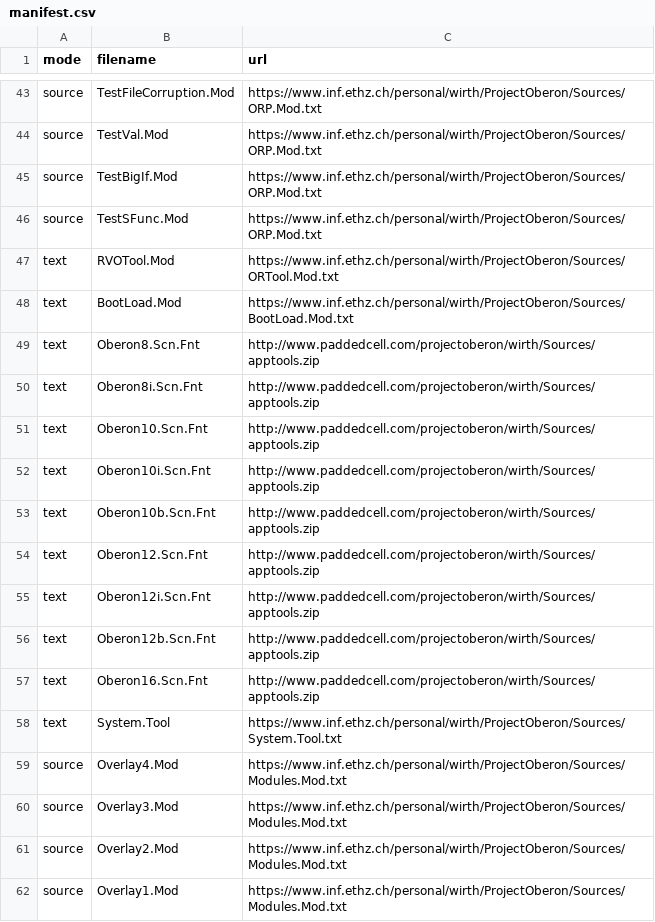
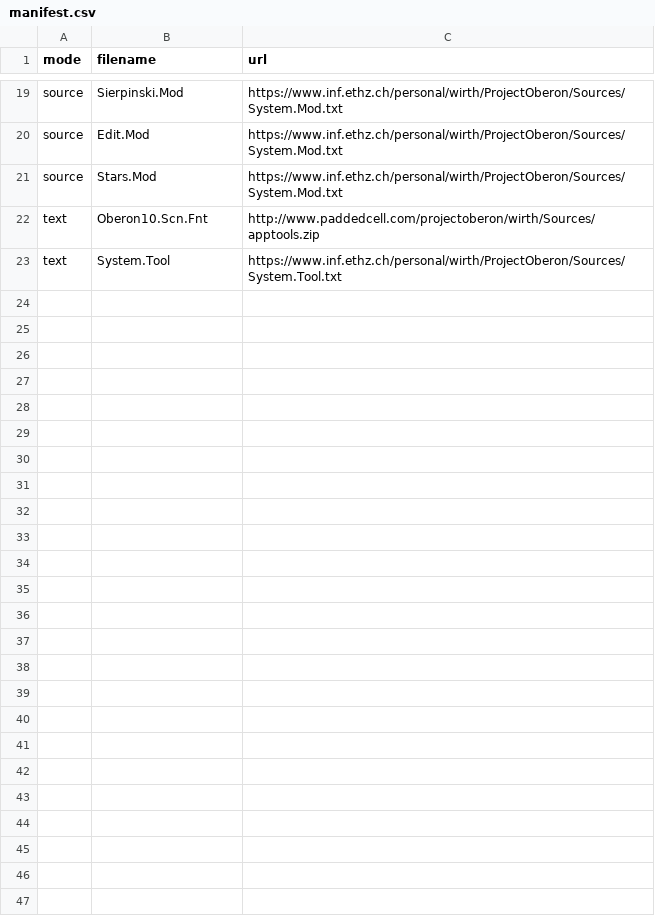
Before and after one commit to solbjorg/oberon-riscv-overlays, a CSV file: manifests/manifest.csv, drawn as a sheet; only a part is shown, gaps mark what is left out; removed rows and columns are numbered as before the commit, all else as after; the diff covers the shown part only; the diff names each change by its address in the sheet, - before the commit and + after, or states it on an @@ line.

```diff
--- a/manifests/manifest.csv
+++ b/manifests/manifest.csv
-B19 (filename): TestFileCorruption.Mod
+B19 (filename): Sierpinski.Mod
-C19 (url): https://www.inf.ethz.ch/personal/wirth/ProjectOberon/Sources/ORP.Mod.txt
+C19 (url): https://www.inf.ethz.ch/personal/wirth/ProjectOberon/Sources/System.Mod.txt
-row 44: source | TestVal.Mod | https://www.inf.ethz.ch/personal/wirth/ProjectOberon/Sources/ORP.Mod.txt
-B20 (filename): TestBigIf.Mod
+B20 (filename): Edit.Mod
-C20:C21 (url): https://www.inf.ethz.ch/personal/wirth/ProjectOberon/Sources/ORP.Mod.txt
+C20:C21 (url): https://www.inf.ethz.ch/personal/wirth/ProjectOberon/Sources/System.Mod.txt
-B21 (filename): TestSFunc.Mod
+B21 (filename): Stars.Mod
-row 47: text | RVOTool.Mod | https://www.inf.ethz.ch/personal/wirth/ProjectOberon/Sources/ORTool.Mod.txt
-row 48: text | BootLoad.Mod | https://www.inf.ethz.ch/personal/wirth/ProjectOberon/Sources/BootLoad.Mod.txt
-row 49: text | Oberon8.Scn.Fnt | http://www.paddedcell.com/projectoberon/wirth/Sources/apptools.zip
-row 50: text | Oberon8i.Scn.Fnt | http://www.paddedcell.com/projectoberon/wirth/Sources/apptools.zip
-row 52: text | Oberon10i.Scn.Fnt | http://www.paddedcell.com/projectoberon/wirth/Sources/apptools.zip
-row 53: text | Oberon10b.Scn.Fnt | http://www.paddedcell.com/projectoberon/wirth/Sources/apptools.zip
-row 54: text | Oberon12.Scn.Fnt | http://www.paddedcell.com/projectoberon/wirth/Sources/apptools.zip
-row 55: text | Oberon12i.Scn.Fnt | http://www.paddedcell.com/projectoberon/wirth/Sources/apptools.zip
-row 56: text | Oberon12b.Scn.Fnt | http://www.paddedcell.com/projectoberon/wirth/Sources/apptools.zip
-row 57: text | Oberon16.Scn.Fnt | http://www.paddedcell.com/projectoberon/wirth/Sources/apptools.zip
-row 59: source | Overlay4.Mod | https://www.inf.ethz.ch/personal/wirth/ProjectOberon/Sources/Modules.Mod.txt
-row 60: source | Overlay3.Mod | https://www.inf.ethz.ch/personal/wirth/ProjectOberon/Sources/Modules.Mod.txt
-row 61: source | Overlay2.Mod | https://www.inf.ethz.ch/personal/wirth/ProjectOberon/Sources/Modules.Mod.txt
-row 62: source | Overlay1.Mod | https://www.inf.ethz.ch/personal/wirth/ProjectOberon/Sources/Modules.Mod.txt
```
Also changed, not shown: 24 removed rows and 9 edited cells elsewhere in this file, 10 other files.
